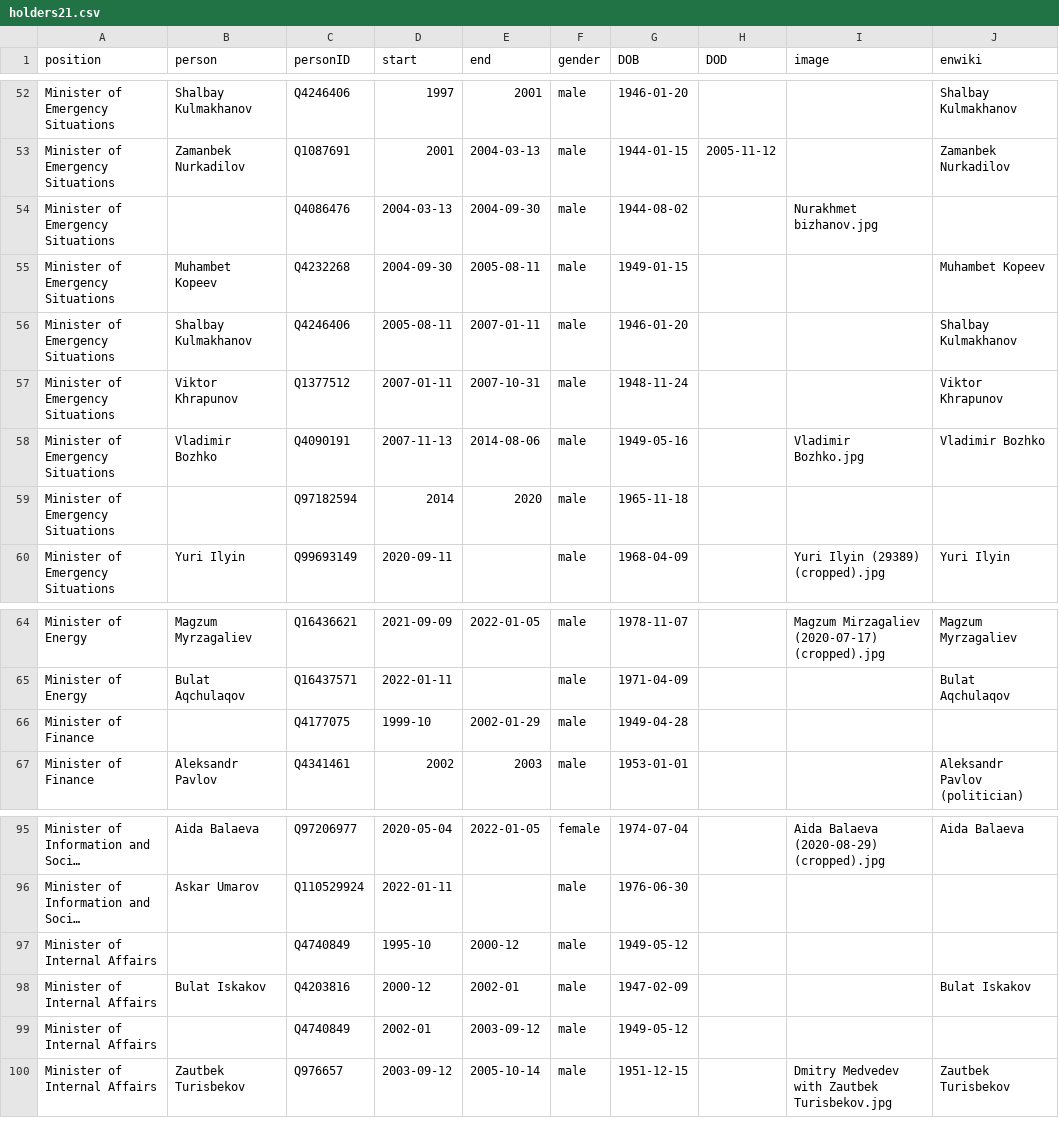
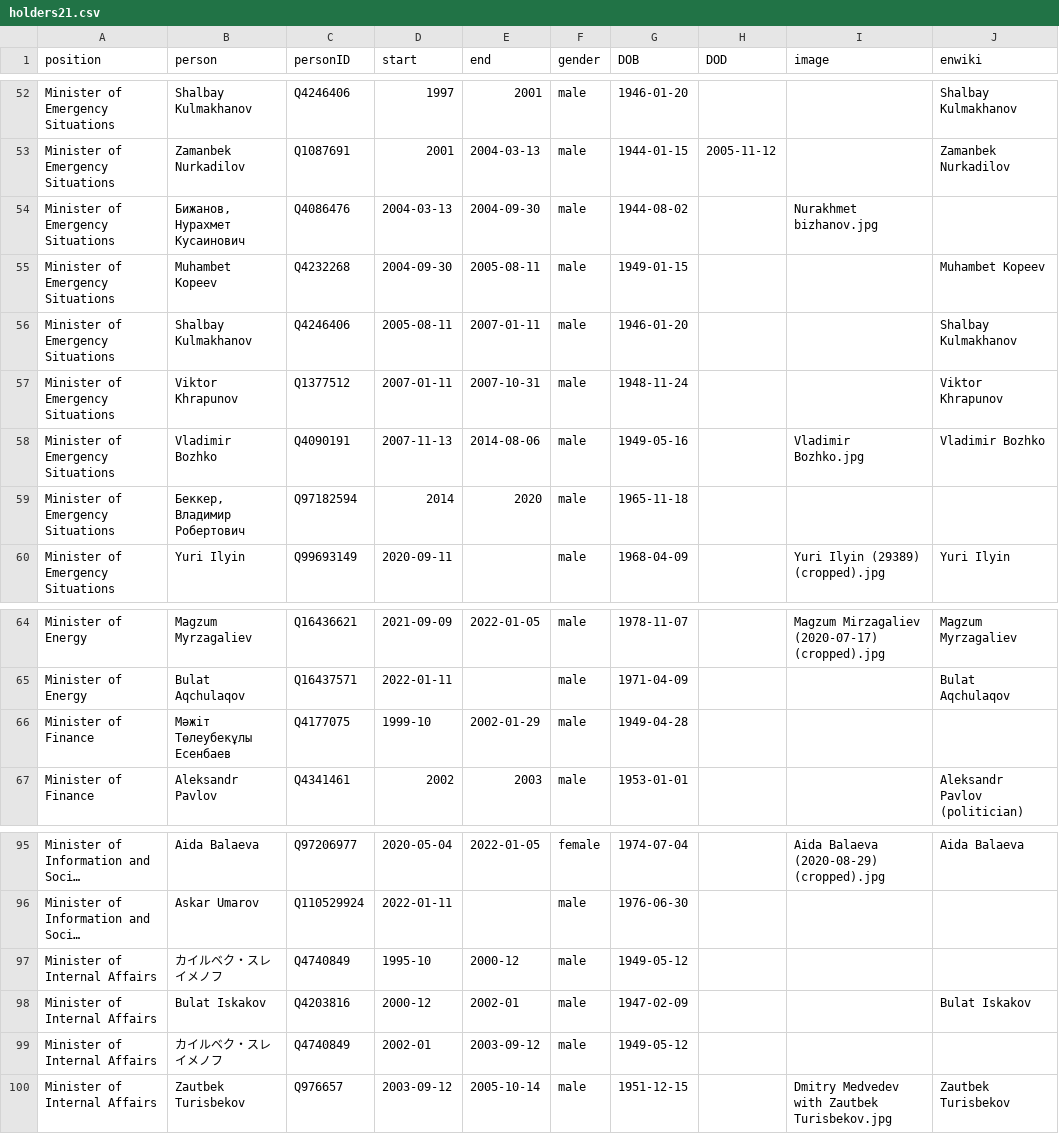
Before and after one commit to every-politician-scrapers/kazakhstan-cabinet, a CSV file: html/holders21.csv, drawn as a sheet; only a part is shown, gaps mark what is left out; long unchanged cells end in …; the diff names each change by its address in the sheet, - before the commit and + after, or states it on an @@ line.

```diff
--- a/html/holders21.csv
+++ b/html/holders21.csv
-B54 (person): (empty)
+B54 (person): Бижанов, Нурахмет Кусаинович
-B59 (person): (empty)
+B59 (person): Беккер, Владимир Робертович
-B66 (person): (empty)
+B66 (person): Мәжіт Төлеубекұлы Есенбаев
-B97 (person): (empty)
+B97 (person): カイルベク・スレイメノフ
-B99 (person): (empty)
+B99 (person): カイルベク・スレイメノフ
```
Also changed, not shown: html/legislators.csv.
